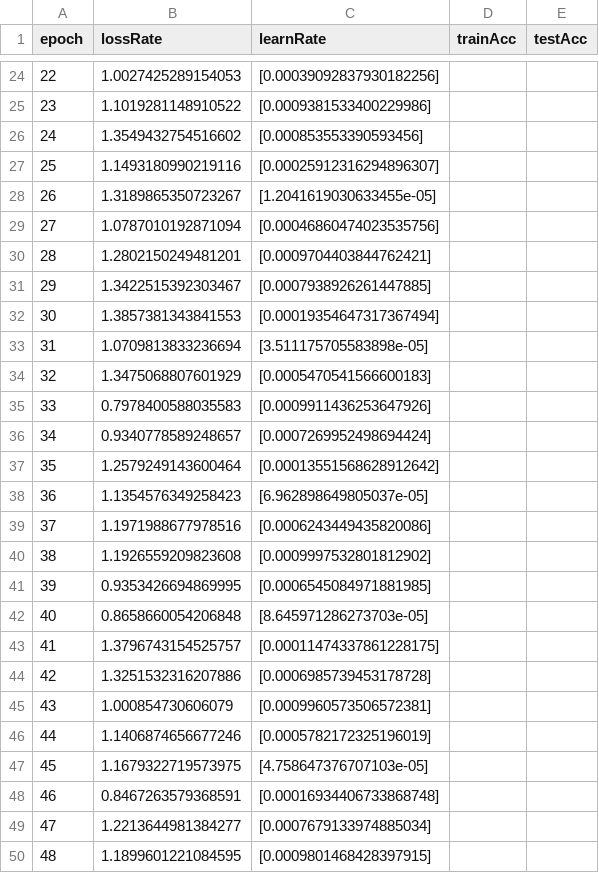
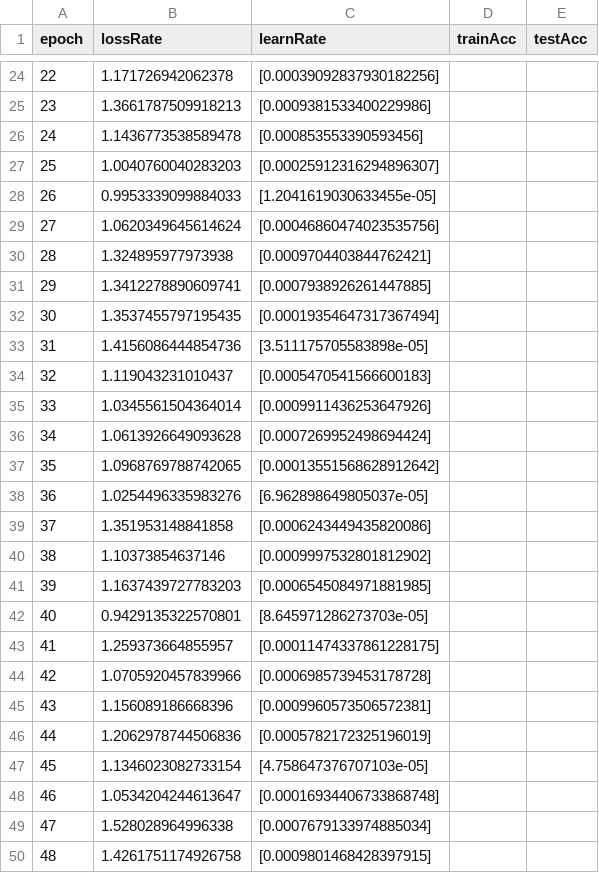
Before and after one commit to gzzchh/deep-learning, a CSV file: fer2013-another/cosann-best-0-data.csv, drawn as a sheet; only a part is shown, gaps mark what is left out; the diff covers the shown part only.

```diff
--- a/fer2013-another/cosann-best-0-data.csv
+++ b/fer2013-another/cosann-best-0-data.csv
@@ -24,27 +24,27 @@ epoch,lossRate,learnRate,trainAcc,testAcc
-22,1.0027425289154053,[0.00039092837930182256],,
-23,1.1019281148910522,[0.0009381533400229986],,
-24,1.3549432754516602,[0.000853553390593456],,
-25,1.1493180990219116,[0.00025912316294896307],,
-26,1.3189865350723267,[1.2041619030633455e-05],,
-27,1.0787010192871094,[0.00046860474023535756],,
-28,1.2802150249481201,[0.0009704403844762421],,
-29,1.3422515392303467,[0.0007938926261447885],,
-30,1.3857381343841553,[0.00019354647317367494],,
-31,1.0709813833236694,[3.511175705583898e-05],,
-32,1.3475068807601929,[0.0005470541566600183],,
-33,0.7978400588035583,[0.0009911436253647926],,
-34,0.9340778589248657,[0.0007269952498694424],,
-35,1.2579249143600464,[0.00013551568628912642],,
-36,1.1354576349258423,[6.962898649805037e-05],,
-37,1.1971988677978516,[0.0006243449435820086],,
-38,1.1926559209823608,[0.0009997532801812902],,
-39,0.9353426694869995,[0.0006545084971881985],,
-40,0.8658660054206848,[8.645971286273703e-05],,
-41,1.3796743154525757,[0.00011474337861228175],,
-42,1.3251532316207886,[0.0006985739453178728],,
-43,1.000854730606079,[0.0009960573506572381],,
-44,1.1406874656677246,[0.0005782172325196019],,
-45,1.1679322719573975,[4.758647376707103e-05],,
-46,0.8467263579368591,[0.00016934406733868748],,
-47,1.2213644981384277,[0.0007679133974885034],,
-48,1.1899601221084595,[0.0009801468428397915],,
+22,1.171726942062378,[0.00039092837930182256],,
+23,1.3661787509918213,[0.0009381533400229986],,
+24,1.1436773538589478,[0.000853553390593456],,
+25,1.0040760040283203,[0.00025912316294896307],,
+26,0.9953339099884033,[1.2041619030633455e-05],,
+27,1.0620349645614624,[0.00046860474023535756],,
+28,1.324895977973938,[0.0009704403844762421],,
+29,1.3412278890609741,[0.0007938926261447885],,
+30,1.3537455797195435,[0.00019354647317367494],,
+31,1.4156086444854736,[3.511175705583898e-05],,
+32,1.119043231010437,[0.0005470541566600183],,
+33,1.0345561504364014,[0.0009911436253647926],,
+34,1.0613926649093628,[0.0007269952498694424],,
+35,1.0968769788742065,[0.00013551568628912642],,
+36,1.0254496335983276,[6.962898649805037e-05],,
+37,1.351953148841858,[0.0006243449435820086],,
+38,1.10373854637146,[0.0009997532801812902],,
+39,1.1637439727783203,[0.0006545084971881985],,
+40,0.9429135322570801,[8.645971286273703e-05],,
+41,1.259373664855957,[0.00011474337861228175],,
+42,1.0705920457839966,[0.0006985739453178728],,
+43,1.156089186668396,[0.0009960573506572381],,
+44,1.2062978744506836,[0.0005782172325196019],,
+45,1.1346023082733154,[4.758647376707103e-05],,
+46,1.0534204244613647,[0.00016934406733868748],,
+47,1.528028964996338,[0.0007679133974885034],,
+48,1.4261751174926758,[0.0009801468428397915],,
```
Also changed, not shown: 113 edited cells elsewhere in this file, 4 other files.
